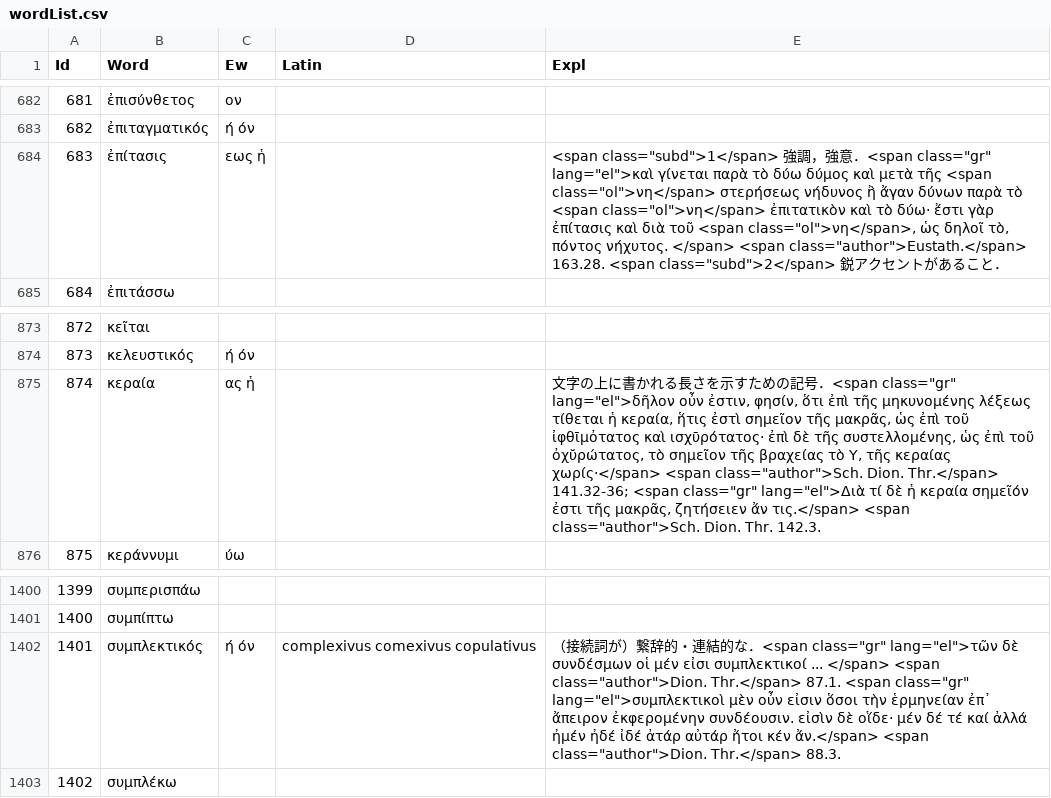
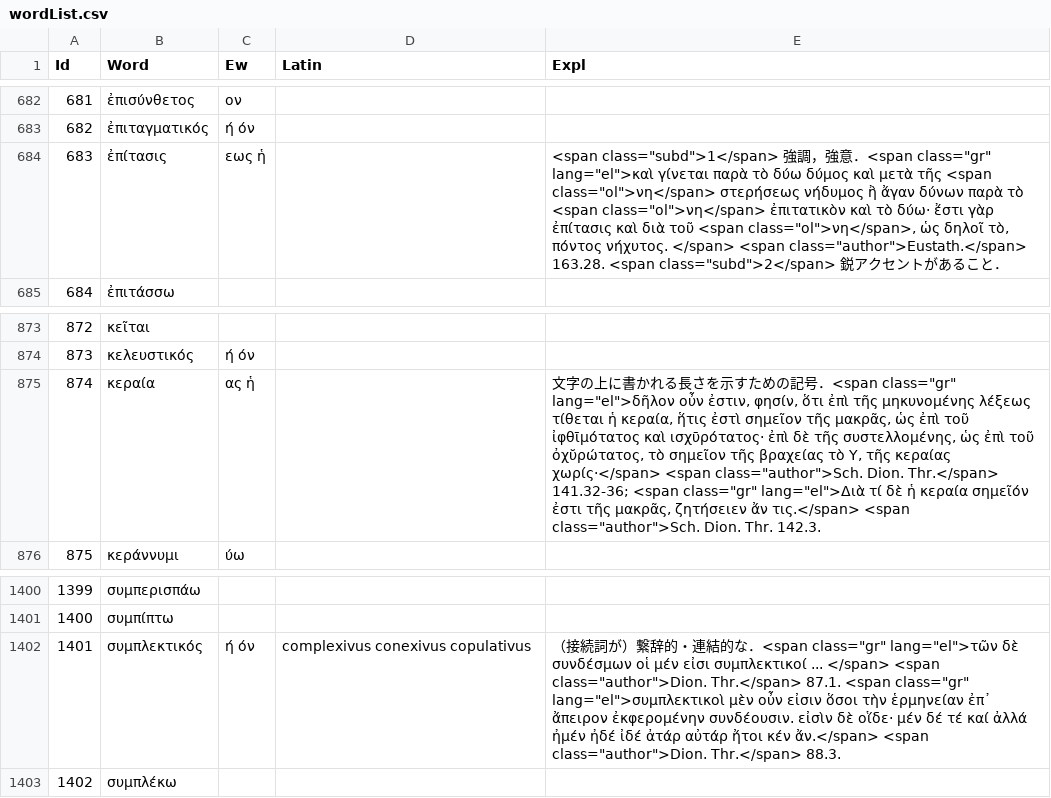
Before and after one commit to ncrt035/lexiconGrammaticum, a CSV file: wordList.csv, drawn as a sheet; only a part is shown, gaps mark what is left out.

Commit message:
Close #35

```diff
--- a/wordList.csv
+++ b/wordList.csv
@@ -683,3 +683,3 @@ Id,Word,Ew,Latin,Expl,
 682,ἐπιταγματικός,ή όν,,,
-683,ἐπίτασις,εως ἡ,,"<span class=""subd"">1</span> 強調，強意．<span class=""gr"" lang=""el"">καὶ γίνεται παρὰ τὸ δύω δύμος καὶ μετὰ τῆς <span class=""ol"">νη</span> στερήσεως νήδυνος ἢ ἄγαν δύνων παρὰ τὸ <span class=""ol"">νη</span> ἐπιτατικὸν καὶ τὸ δύω· ἔστι γὰρ ἐπίτασις καὶ διὰ τοῦ <span class=""ol"">νη</span>, ὡς δηλοῖ τὸ, πόντος νήχυτος. </span> <span class=""author"">Eustath.</span> 163.28. <span class=""subd"">2</span> 鋭アクセントがあること．",
+683,ἐπίτασις,εως ἡ,,"<span class=""subd"">1</span> 強調，強意．<span class=""gr"" lang=""el"">καὶ γίνεται παρὰ τὸ δύω δύμος καὶ μετὰ τῆς <span class=""ol"">νη</span> στερήσεως νήδυμος ἢ ἄγαν δύνων παρὰ τὸ <span class=""ol"">νη</span> ἐπιτατικὸν καὶ τὸ δύω· ἔστι γὰρ ἐπίτασις καὶ διὰ τοῦ <span class=""ol"">νη</span>, ὡς δηλοῖ τὸ, πόντος νήχυτος. </span> <span class=""author"">Eustath.</span> 163.28. <span class=""subd"">2</span> 鋭アクセントがあること．",
 684,ἐπιτάσσω,,,,
@@ -874,3 +874,3 @@ Id,Word,Ew,Latin,Expl,
 873,κελευστικός,ή όν,,,
-874,κεραία,ας ἡ,,"文字の上に書かれる長さを示すための記号．<span class=""gr"" lang=""el"">δῆλον οὖν ἐστιν, φησίν, ὅτι ἐπὶ τῆς μηκυνομένης λέξεως τίθεται ἡ κεραία, ἥτις ἐστὶ σημεῖον τῆς μακρᾶς, ὡς ἐπὶ τοῦ ἰφθῑμὀτατος καὶ ισχῡρότατος· ἐπὶ δὲ τῆς συστελλομένης, ὡς ἐπὶ τοῦ ὀχῠρώτατος, τὸ σημεῖον τῆς βραχείας τὸ Υ, τῆς κεραίας χωρίς·</span> <span class=""author"">Sch. Dion. Thr.</span> 141.32-36; <span class=""gr"" lang=""el"">Διὰ τί δὲ ἡ κεραία σημεῖόν ἐστι τῆς μακρᾶς, ζητήσειεν ἄν τις.</span> <span class=""author"">Sch. Dion. Thr. 142.3.",
+874,κεραία,ας ἡ,,"文字の上に書かれる長さを示すための記号．<span class=""gr"" lang=""el"">δῆλον οὖν ἐστιν, φησίν, ὅτι ἐπὶ τῆς μηκυνομένης λέξεως τίθεται ἡ κεραία, ἥτις ἐστὶ σημεῖον τῆς μακρᾶς, ὡς ἐπὶ τοῦ ἰφθῑμότατος καὶ ισχῡρότατος· ἐπὶ δὲ τῆς συστελλομένης, ὡς ἐπὶ τοῦ ὀχῠρώτατος, τὸ σημεῖον τῆς βραχείας τὸ Υ, τῆς κεραίας χωρίς·</span> <span class=""author"">Sch. Dion. Thr.</span> 141.32-36; <span class=""gr"" lang=""el"">Διὰ τί δὲ ἡ κεραία σημεῖόν ἐστι τῆς μακρᾶς, ζητήσειεν ἄν τις.</span> <span class=""author"">Sch. Dion. Thr. 142.3.",
 875,κεράννυμι,ύω,,,
@@ -1401,3 +1401,3 @@ Id,Word,Ew,Latin,Expl,
 1400,συμπίπτω,,,,
-1401,συμπλεκτικός,ή όν,complexivus comexivus copulativus,"（接続詞が）繋辞的・連結的な．<span class=""gr"" lang=""el"">τῶν δὲ συνδέσμων οἱ μέν εἰσι συμπλεκτικοί ... </span> <span class=""author"">Dion. Thr.</span> 87.1. <span class=""gr"" lang=""el"">συμπλεκτικοὶ μὲν οὖν εἰσιν ὅσοι τὴν ἑρμηνείαν ἐπ᾽ ἄπειρον ἐκφερομένην συνδέουσιν. εἰσὶν δὲ οἵδε· μέν δέ τέ καί ἀλλά ἠμέν ἠδέ ἰδέ ἀτάρ αὐτάρ ἤτοι κέν ἄν.</span> <span class=""author"">Dion. Thr.</span> 88.3.",
+1401,συμπλεκτικός,ή όν,complexivus conexivus copulativus,"（接続詞が）繋辞的・連結的な．<span class=""gr"" lang=""el"">τῶν δὲ συνδέσμων οἱ μέν εἰσι συμπλεκτικοί ... </span> <span class=""author"">Dion. Thr.</span> 87.1. <span class=""gr"" lang=""el"">συμπλεκτικοὶ μὲν οὖν εἰσιν ὅσοι τὴν ἑρμηνείαν ἐπ᾽ ἄπειρον ἐκφερομένην συνδέουσιν. εἰσὶν δὲ οἵδε· μέν δέ τέ καί ἀλλά ἠμέν ἠδέ ἰδέ ἀτάρ αὐτάρ ἤτοι κέν ἄν.</span> <span class=""author"">Dion. Thr.</span> 88.3.",
 1402,συμπλέκω,,,,
```
